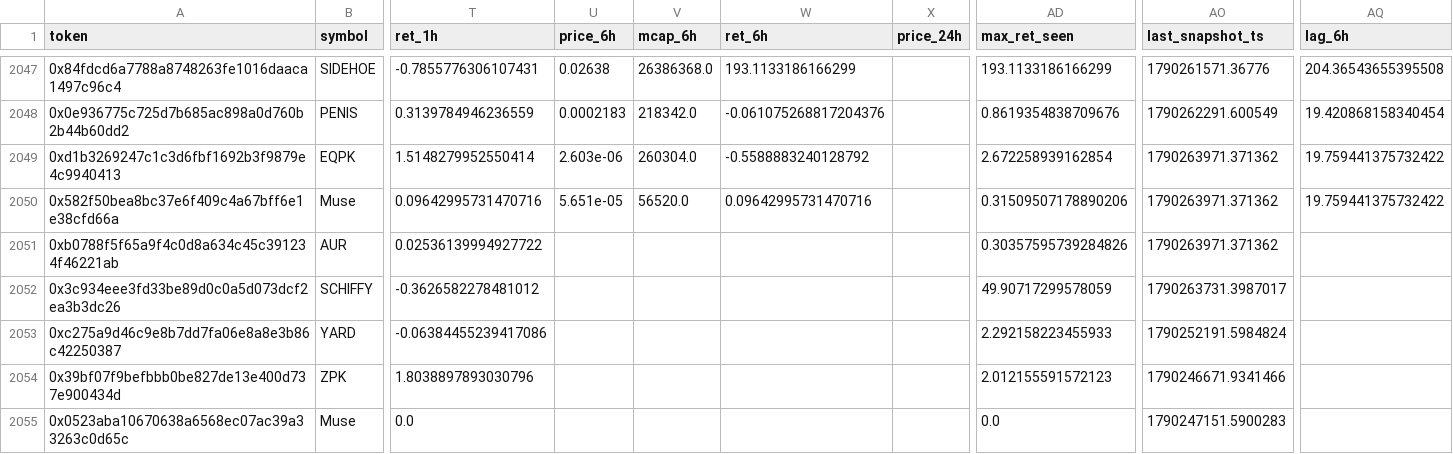
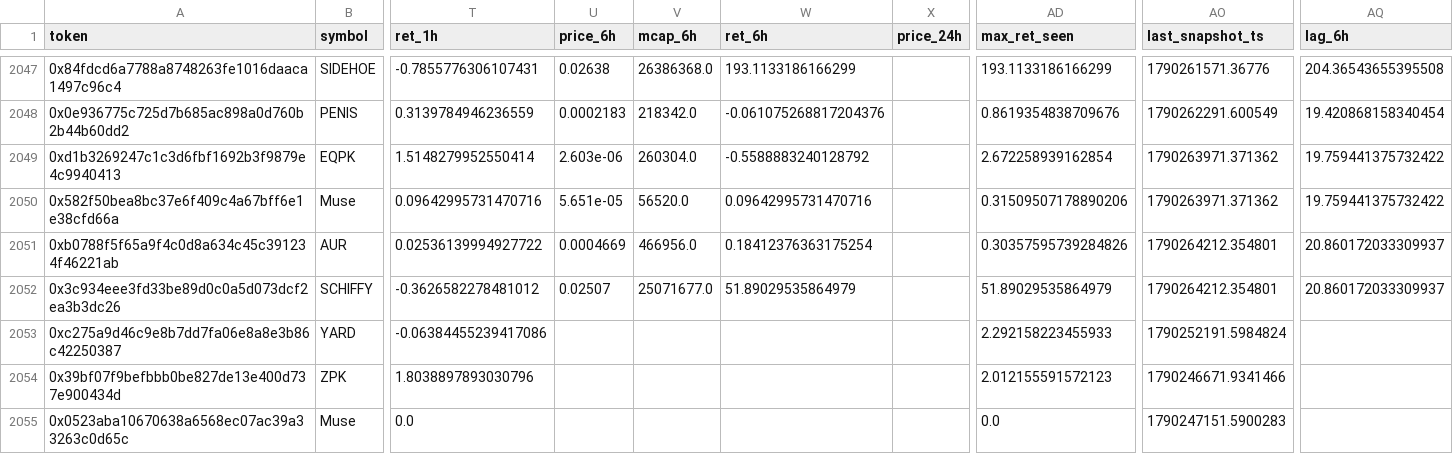
Before and after one commit to yousefjan2007-crypto/robinhood-screener, a CSV file: data/ledger.csv, drawn as a sheet; only a part is shown, gaps mark what is left out; the diff covers the shown part only; the diff names each change by its address in the sheet, - before the commit and + after, or states it on an @@ line.

```diff
--- a/data/ledger.csv
+++ b/data/ledger.csv
-U2051 (price_6h): (empty)
+U2051 (price_6h): 0.0004669
-V2051 (mcap_6h): (empty)
+V2051 (mcap_6h): 466956.0
-W2051 (ret_6h): (empty)
+W2051 (ret_6h): 0.18412376363175254
-AO2051 (last_snapshot_ts): 1790263971.371362
+AO2051 (last_snapshot_ts): 1790264212.354801
-AQ2051:AQ2052 (lag_6h): (empty)
+AQ2051:AQ2052 (lag_6h): 20.860172033309937
-U2052 (price_6h): (empty)
+U2052 (price_6h): 0.02507
-V2052 (mcap_6h): (empty)
+V2052 (mcap_6h): 25071677.0
-W2052 (ret_6h): (empty)
+W2052 (ret_6h): 51.89029535864979
-AD2052 (max_ret_seen): 49.90717299578059
+AD2052 (max_ret_seen): 51.89029535864979
-AO2052 (last_snapshot_ts): 1790263731.3987017
+AO2052 (last_snapshot_ts): 1790264212.354801
```
Also changed, not shown: 36 edited cells elsewhere in this file, 10 other files.
